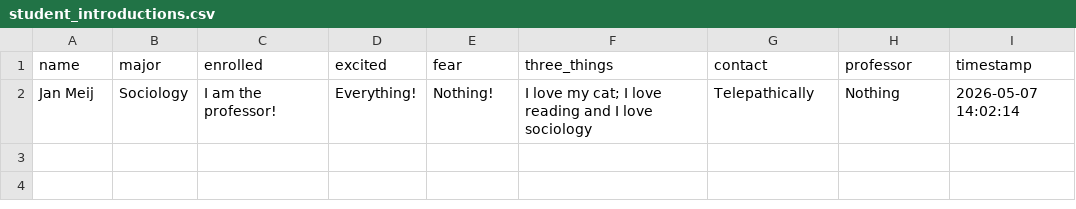
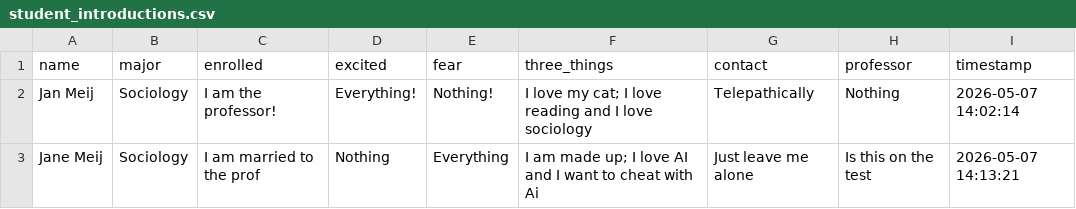
Before and after one commit to jmmeij1976/Discussion-App, a CSV file: student_introductions.csv, drawn as a sheet; the diff names each change by its address in the sheet, - before the commit and + after, or states it on an @@ line.

Commit message:
Update: Jane Meij

```diff
--- a/student_introductions.csv
+++ b/student_introductions.csv
+row 3: Jane Meij | Sociology | I am married to the prof | Nothing | Everything | I am made up; I love AI and I want to cheat with Ai | Just leave me alone | Is this on the test | 2026-05-07 14:13:21
```
